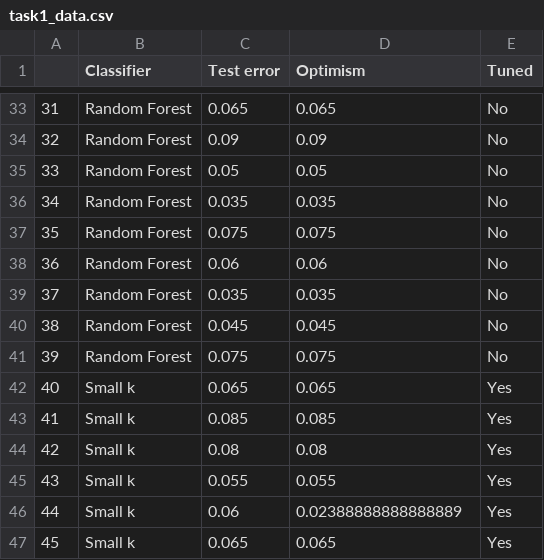
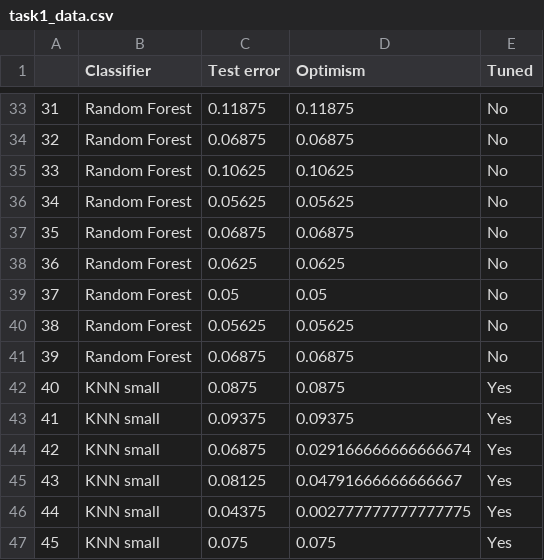
Before and after one commit to Max-Fredsdal/MVE441, a CSV file: project_1/data/task1_data.csv, drawn as a sheet; only a part is shown, gaps mark what is left out; the diff covers the shown part only.

```diff
--- a/project_1/data/task1_data.csv
+++ b/project_1/data/task1_data.csv
@@ -33,15 +33,15 @@
-31,Random Forest,0.065,0.065,No
-32,Random Forest,0.09,0.09,No
-33,Random Forest,0.05,0.05,No
-34,Random Forest,0.035,0.035,No
-35,Random Forest,0.075,0.075,No
-36,Random Forest,0.06,0.06,No
-37,Random Forest,0.035,0.035,No
-38,Random Forest,0.045,0.045,No
-39,Random Forest,0.075,0.075,No
-40,Small k,0.065,0.065,Yes
-41,Small k,0.085,0.085,Yes
-42,Small k,0.08,0.08,Yes
-43,Small k,0.055,0.055,Yes
-44,Small k,0.06,0.02388888888888889,Yes
-45,Small k,0.065,0.065,Yes
+31,Random Forest,0.11875,0.11875,No
+32,Random Forest,0.06875,0.06875,No
+33,Random Forest,0.10625,0.10625,No
+34,Random Forest,0.05625,0.05625,No
+35,Random Forest,0.06875,0.06875,No
+36,Random Forest,0.0625,0.0625,No
+37,Random Forest,0.05,0.05,No
+38,Random Forest,0.05625,0.05625,No
+39,Random Forest,0.06875,0.06875,No
+40,KNN small,0.0875,0.0875,Yes
+41,KNN small,0.09375,0.09375,Yes
+42,KNN small,0.06875,0.029166666666666674,Yes
+43,KNN small,0.08125,0.04791666666666667,Yes
+44,KNN small,0.04375,0.002777777777777775,Yes
+45,KNN small,0.075,0.075,Yes
```
Also changed, not shown: 162 edited cells elsewhere in this file, project_1/data/task2_data.csv.
